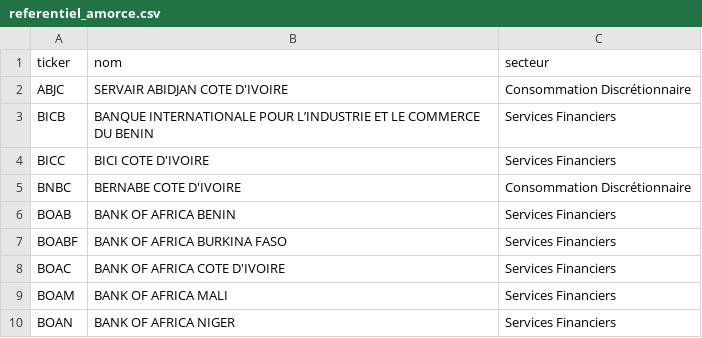
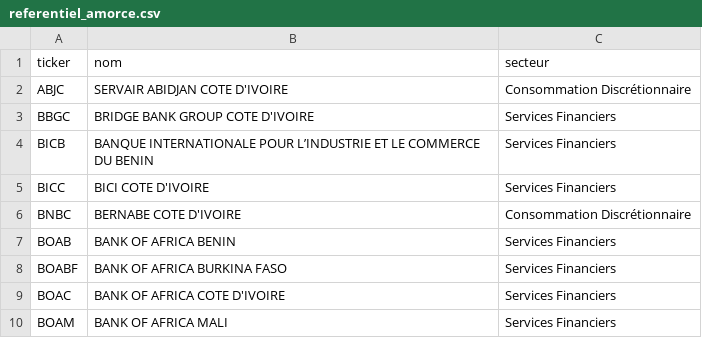
Before and after one commit to blakro/brvm, a CSV file: data/referentiel_amorce.csv, drawn as a sheet; only a part is shown; the shorter side is filled out with more unchanged rows.

```diff
--- a/data/referentiel_amorce.csv
+++ b/data/referentiel_amorce.csv
@@ -2,2 +2,3 @@ ticker,nom,secteur
 ABJC,SERVAIR ABIDJAN  COTE D'IVOIRE,Consommation Discrétionnaire
+BBGC,BRIDGE BANK GROUP COTE D'IVOIRE,Services Financiers
 BICB,BANQUE INTERNATIONALE POUR L’INDUSTRIE ET LE COMMERCE DU BENIN,Services Financiers
```
Also changed, not shown: 2 other files.
